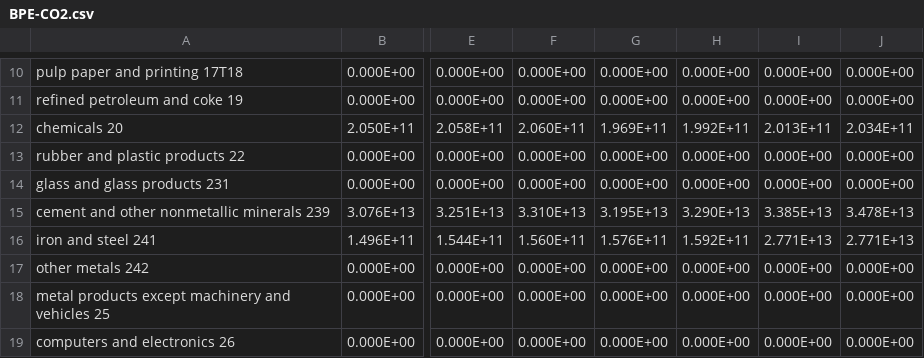
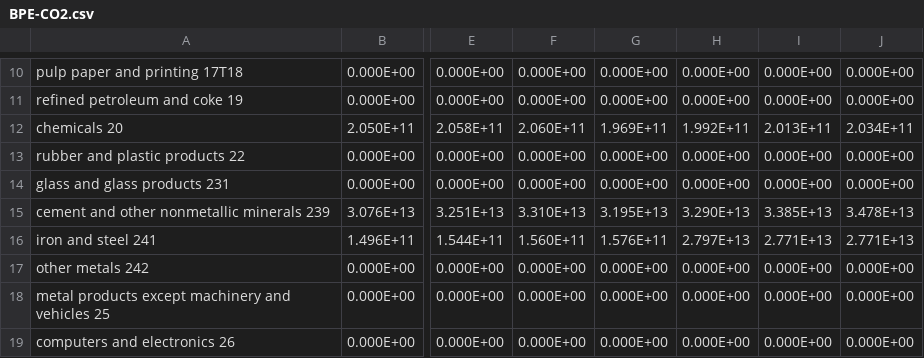
Before and after one commit to EnergyInnovation/eps-southkorea, a CSV file: InputData/indst/BPE/BPE-CO2.csv, drawn as a sheet; only a part is shown, gaps mark what is left out; the diff names each change by its address in the sheet, - before the commit and + after, or states it on an @@ line.

```diff
--- a/InputData/indst/BPE/BPE-CO2.csv
+++ b/InputData/indst/BPE/BPE-CO2.csv
-H16: 1.592E+11
+H16: 2.797E+13
```
Also changed, not shown: 2 other files.
